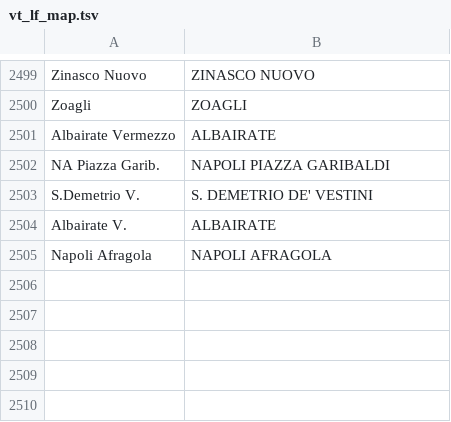
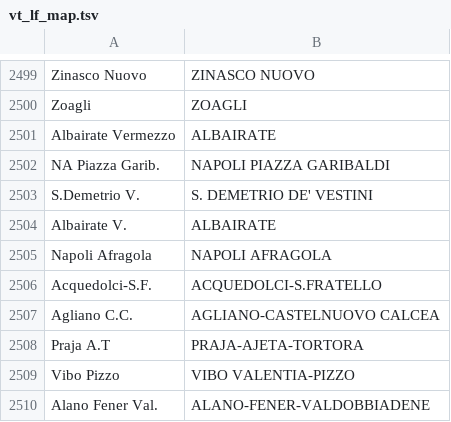
Before and after one commit to eutampieri/trenitalia, a TSV file: vt_lf_map.tsv, drawn as a sheet; only a part is shown, gaps mark what is left out; the diff names each change by its address in the sheet, - before the commit and + after, or states it on an @@ line.

```diff
--- a/vt_lf_map.tsv
+++ b/vt_lf_map.tsv
+row 2506: Acquedolci-S.F. | ACQUEDOLCI-S.FRATELLO
+row 2507: Agliano C.C. | AGLIANO-CASTELNUOVO CALCEA
+row 2508: Praja A.T | PRAJA-AJETA-TORTORA
+row 2509: Vibo Pizzo | VIBO VALENTIA-PIZZO
+row 2510: Alano Fener Val. | ALANO-FENER-VALDOBBIADENE
```
Also changed, not shown: lf_vt_map.tsv, stazioni_coord.tsv, 2 other files.
